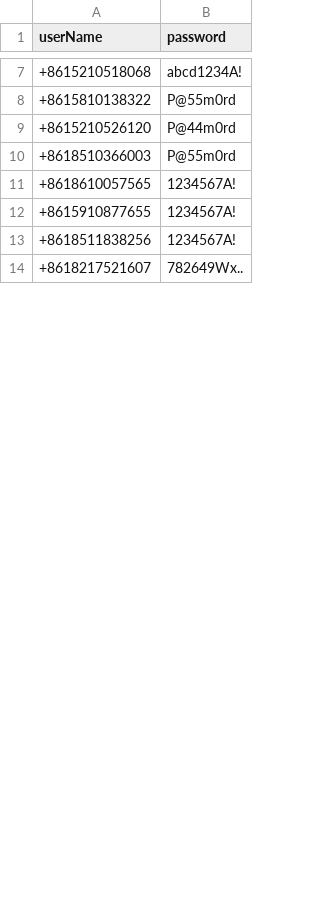
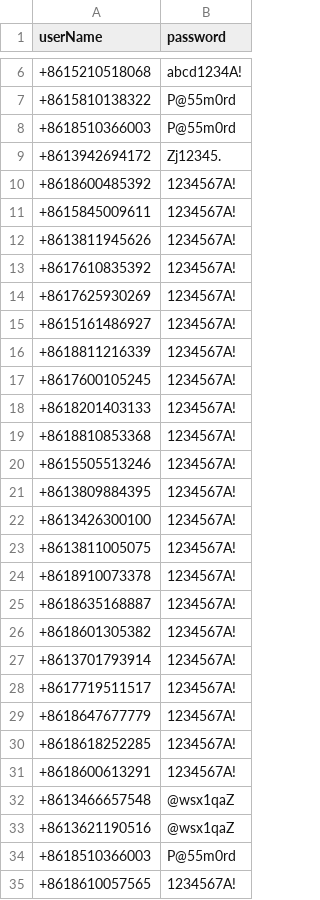
Before and after one commit to zhoujing0377/Peformace_Testing, a CSV file: user-files/data/users.csv, drawn as a sheet; only a part is shown, gaps mark what is left out; the shorter side is filled out with more unchanged rows; the diff covers the shown part only.

```diff
--- a/user-files/data/users.csv
+++ b/user-files/data/users.csv
@@ -8,3 +7,28 @@ userName,password
 +8615810138322,P@55m0rd
-+8615210526120,P@44m0rd
++8618510366003,P@55m0rd
++8613942694172,Zj12345.
++8618600485392,1234567A!
++8615845009611,1234567A!
++8613811945626,1234567A!
++8617610835392,1234567A!
++8617625930269,1234567A!
++8615161486927,1234567A!
++8618811216339,1234567A!
++8617600105245,1234567A!
++8618201403133,1234567A!
++8618810853368,1234567A!
++8615505513246,1234567A!
++8613809884395,1234567A!
++8613426300100,1234567A!
++8613811005075,1234567A!
++8618910073378,1234567A!
++8618635168887,1234567A!
++8618601305382,1234567A!
++8613701793914,1234567A!
++8617719511517,1234567A!
++8618647677779,1234567A!
++8618618252285,1234567A!
++8618600613291,1234567A!
++8613466657548,@wsx1qaZ
++8613621190516,@wsx1qaZ
 +8618510366003,P@55m0rd
```
Also changed, not shown: 1 added row and 1 removed row elsewhere in this file, 28 other files.
